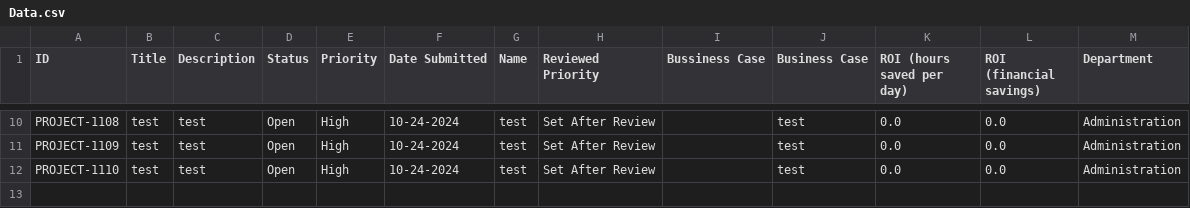
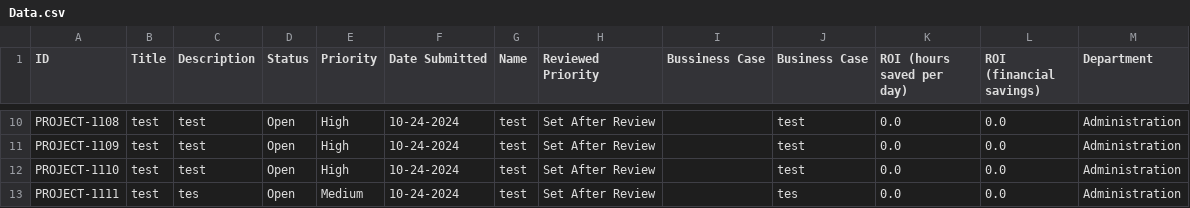
Before and after one commit to Jstevenson3434/ProjectTicket, a CSV file: Data.csv, drawn as a sheet; only a part is shown, gaps mark what is left out; the diff names each change by its address in the sheet, - before the commit and + after, or states it on an @@ line.

Commit message:
Update Project_Ticket.csv

```diff
--- a/Data.csv
+++ b/Data.csv
+row 13: PROJECT-1111 | test | tes | Open | Medium | 10-24-2024 | test | Set After Review |  | tes | 0.0 | 0.0 | Administration
```
